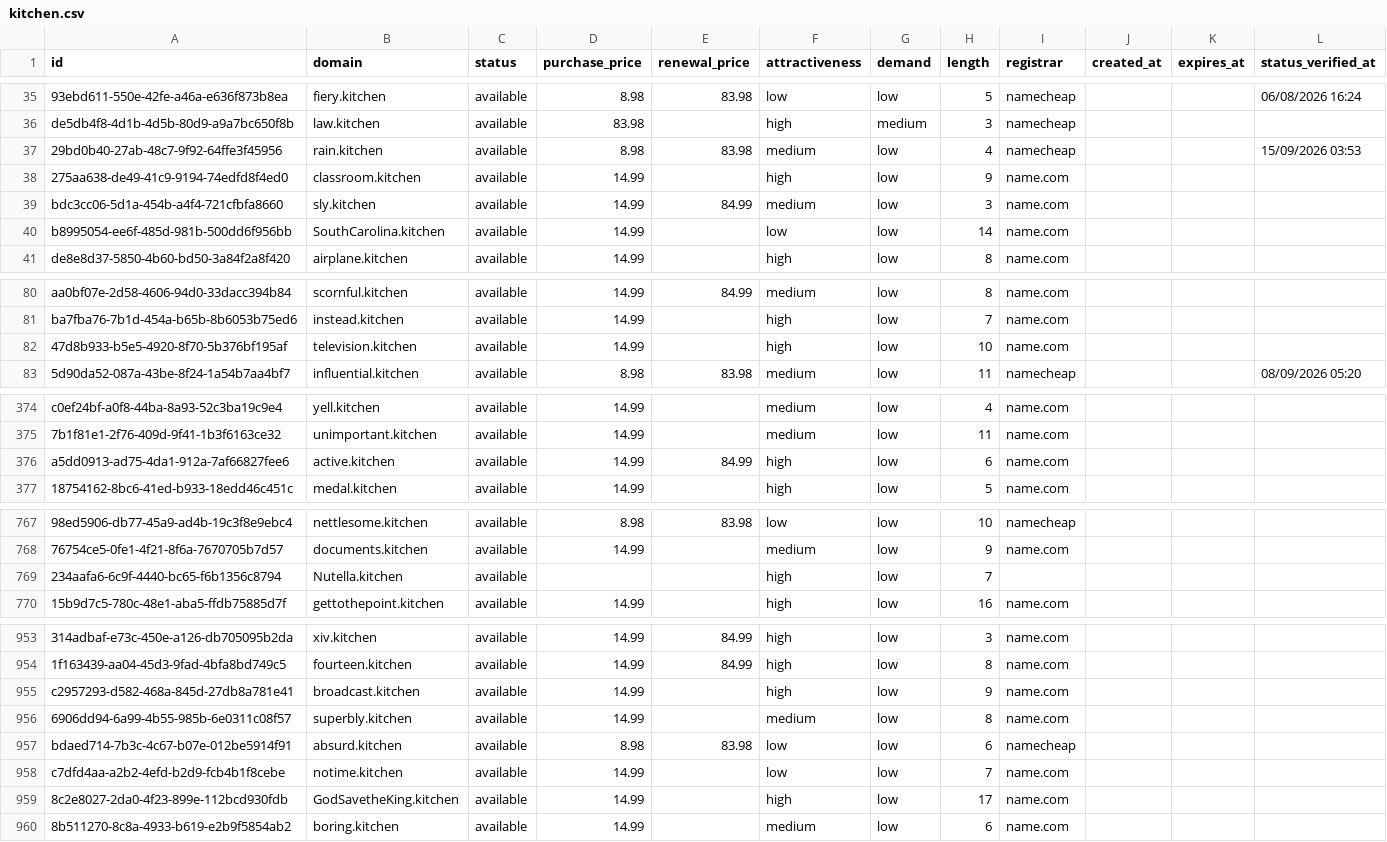
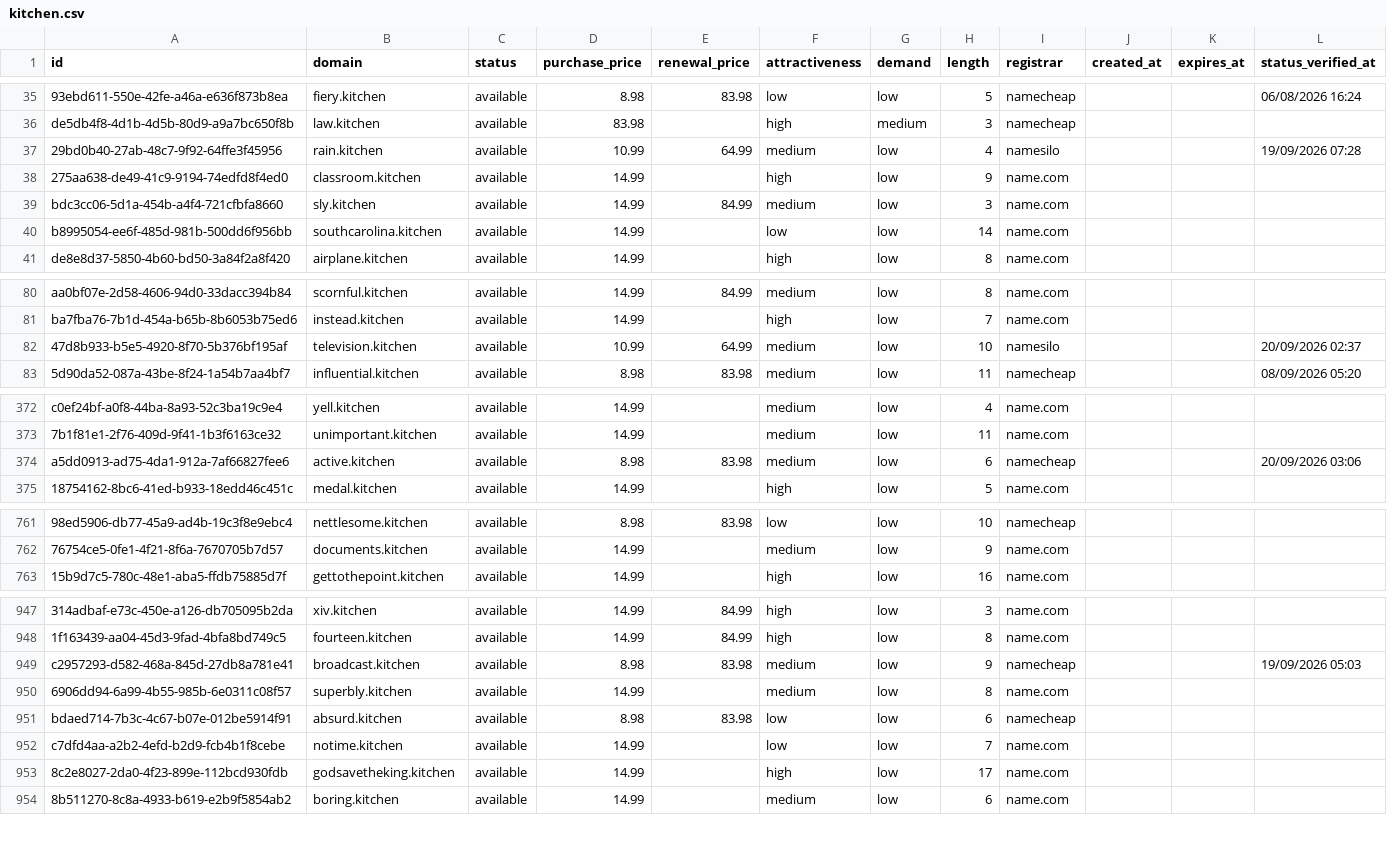
Before and after one commit to UniqueDomains/kitchen-oneword-domains, a CSV file: kitchen.csv, drawn as a sheet; only a part is shown, gaps mark what is left out; removed rows and columns are numbered as before the commit, all else as after; the diff covers the shown part only; the diff names each change by its address in the sheet, - before the commit and + after, or states it on an @@ line.

Commit message:
Domains update

```diff
--- a/kitchen.csv
+++ b/kitchen.csv
-D37 (purchase_price): 8.98
+D37 (purchase_price): 10.99
-E37 (renewal_price): 83.98
+E37 (renewal_price): 64.99
-I37 (registrar): namecheap
+I37 (registrar): namesilo
-L37 (status_verified_at): 15/09/2026 03:53
+L37 (status_verified_at): 19/09/2026 07:28
-B40 (domain): SouthCarolina.kitchen
+B40 (domain): southcarolina.kitchen
-D82 (purchase_price): 14.99
+D82 (purchase_price): 10.99
-E82 (renewal_price): (empty)
+E82 (renewal_price): 64.99
-F82 (attractiveness): high
+F82 (attractiveness): medium
-I82 (registrar): name.com
+I82 (registrar): namesilo
-L82 (status_verified_at): (empty)
+L82 (status_verified_at): 20/09/2026 02:37
-D374 (purchase_price): 14.99
+D374 (purchase_price): 8.98
-E374 (renewal_price): 84.99
+E374 (renewal_price): 83.98
-F374 (attractiveness): high
+F374 (attractiveness): medium
-I374 (registrar): name.com
+I374 (registrar): namecheap
-L374 (status_verified_at): (empty)
+L374 (status_verified_at): 20/09/2026 03:06
-row 769: 234aafa6-6c9f-4440-bc65-f6b1356c8794 | Nutella.kitchen | available |  |  | high | low | 7
-D949 (purchase_price): 14.99
+D949 (purchase_price): 8.98
-E949 (renewal_price): (empty)
+E949 (renewal_price): 83.98
-F949 (attractiveness): high
+F949 (attractiveness): medium
-I949 (registrar): name.com
+I949 (registrar): namecheap
-L949 (status_verified_at): (empty)
+L949 (status_verified_at): 19/09/2026 05:03
-B953 (domain): GodSavetheKing.kitchen
+B953 (domain): godsavetheking.kitchen
```
Also changed, not shown: 7 added rows, 6 removed rows and 62 edited cells elsewhere in this file, 4 other files.
